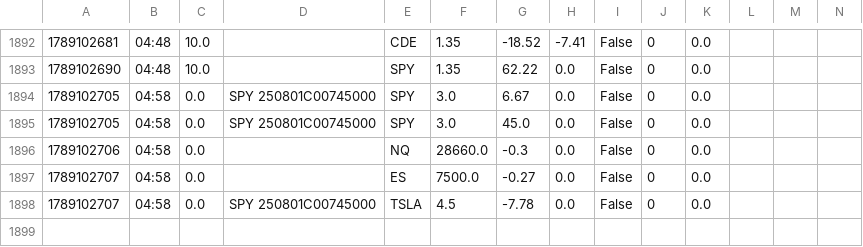
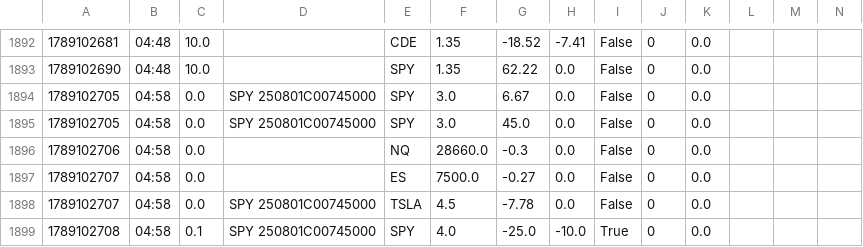
Before and after one commit to giancuffaro/discord-sniper, a CSV file: shadow_ratchet.csv, drawn as a sheet; only a part is shown, gaps mark what is left out; the diff names each change by its address in the sheet, - before the commit and + after, or states it on an @@ line.

```diff
--- a/shadow_ratchet.csv
+++ b/shadow_ratchet.csv
+row 1899: 1789102708 | 04:58 | 0.1 | SPY 250801C00745000 | SPY | 4.0 | -25.0 | -10.0 | True | 0 | 0.0
```
Also changed, not shown: 1 other file.
